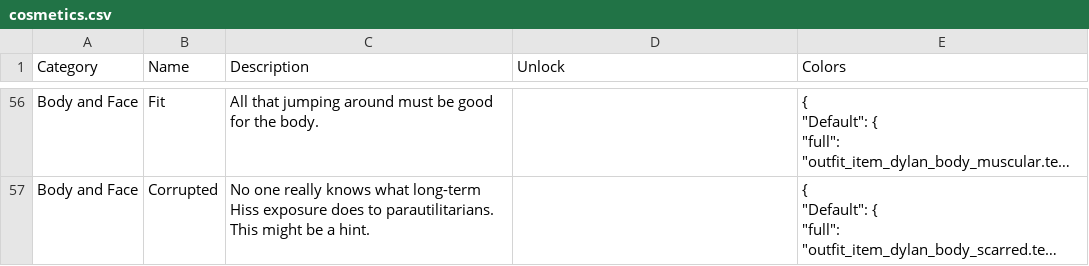
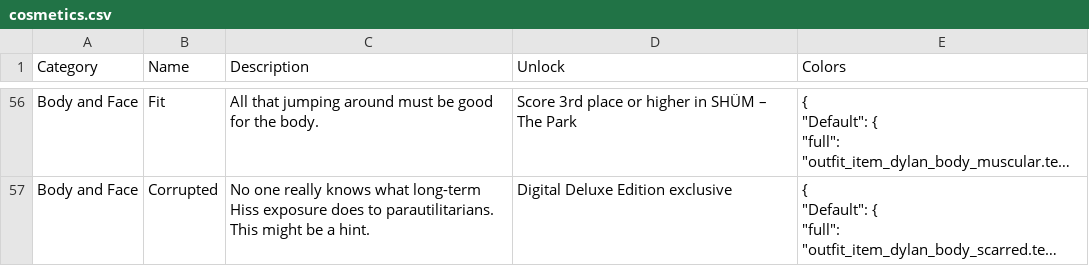
Before and after one commit to weslo-stem/control-resonant-reference, a CSV file: docs/tables/cosmetics.csv, drawn as a sheet; only a part is shown, gaps mark what is left out; long unchanged cells end in …; the diff covers the shown part only; the diff names each change by its address in the sheet, - before the commit and + after, or states it on an @@ line.

```diff
--- a/docs/tables/cosmetics.csv
+++ b/docs/tables/cosmetics.csv
-D56 (Unlock): (empty)
+D56 (Unlock): Score 3rd place or higher in SHÜM – The Park
-D57 (Unlock): (empty)
+D57 (Unlock): Digital Deluxe Edition exclusive
```
Also changed, not shown: 52 edited cells elsewhere in this file, 13 other files.
